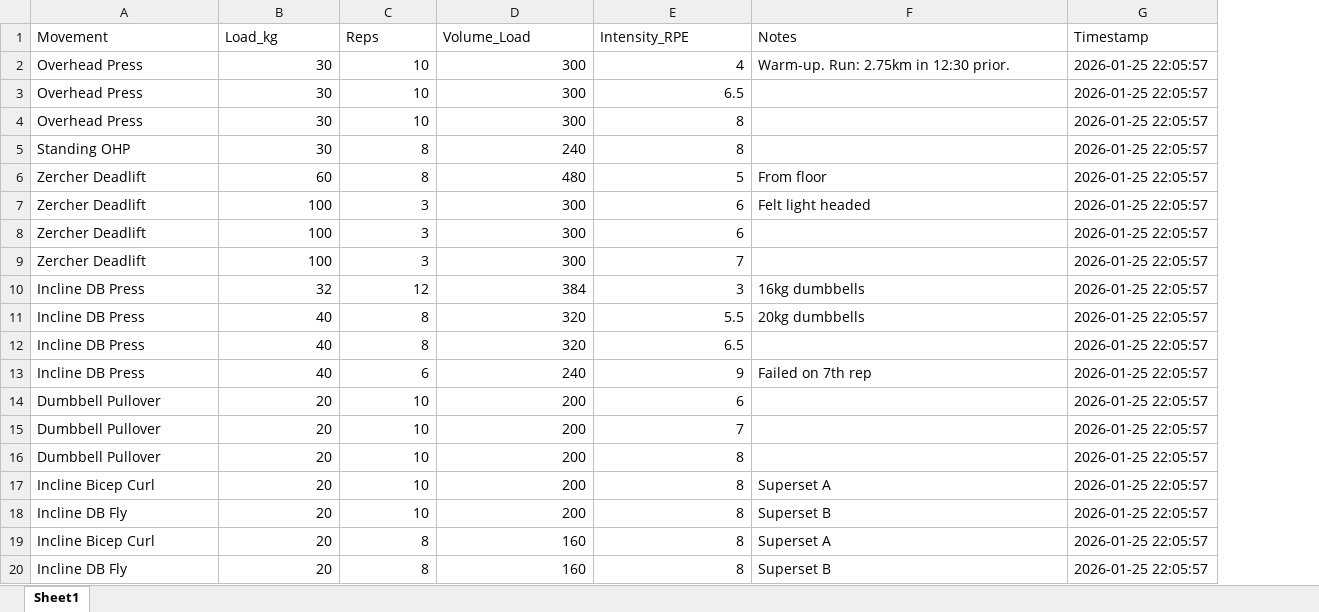
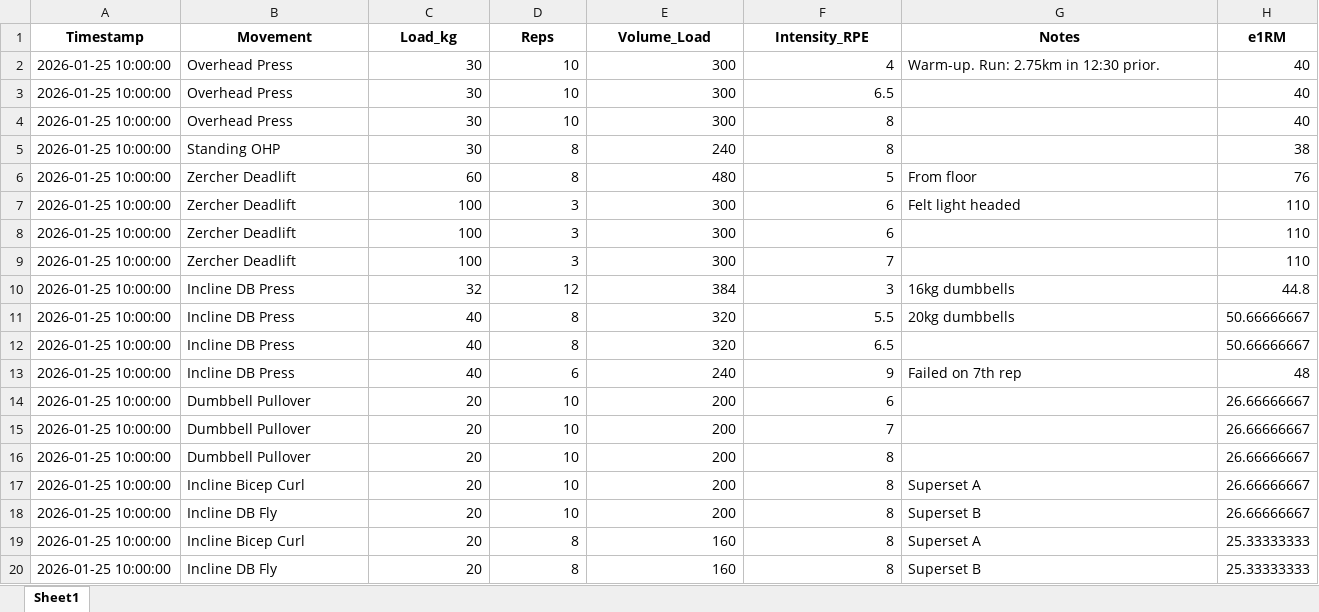
Before and after one commit to JonesRobM/Lifting-Tracking, an Excel workbook: data/workout_log.xlsx, sheet Sheet1, drawn as a sheet; values as stored, in another font and other column widths than the file's, no borders; removed rows and columns are numbered as before the commit, all else as after; the diff names each change by its address in the sheet, - before the commit and + after, or states it on an @@ line.

```diff
--- a/data/workout_log.xlsx (sheet Sheet1)
+++ b/data/workout_log.xlsx (sheet Sheet1)
+column A (Timestamp), rows 2-20: all 2026-01-25 10:00:00
-column G (Timestamp), rows 2-20: all 2026-01-25 22:05:57
+column H (e1RM), rows 2-20: 40 | 40 | 40 | 38 | 76 | 110 | 110 | 110 | 44.8 | 50.66666667 | 50.66666667 | 48 | 26.66666667 | 26.66666667 | 26.66666667 | 26.66666667 | 26.66666667 | 25.33333333 | 25.33333333
@@ B1:G1 bold: off → on, alignment: left → center @@
```
Also changed, not shown: 1 other file.
